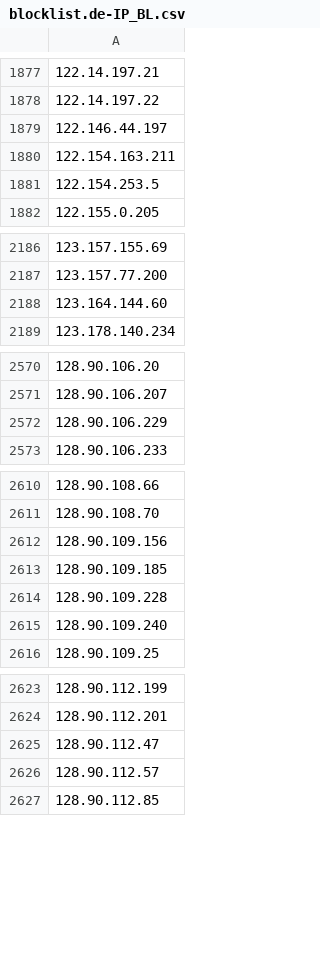
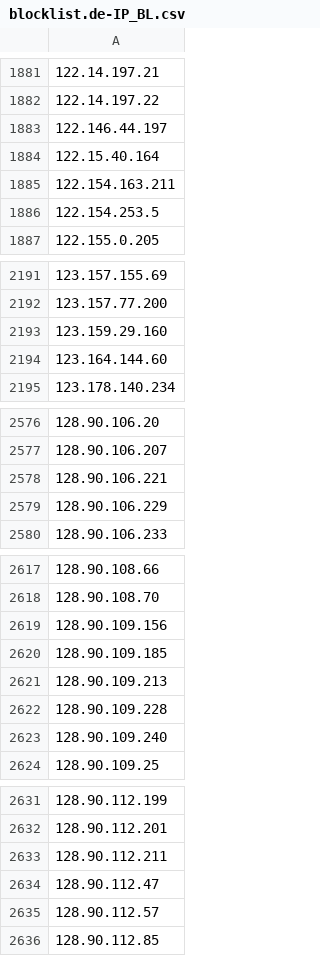
Before and after one commit to ruggdoll/CTI-Feedz, a CSV file: CTI-Blocklist.de/blocklist.de-IP_BL.csv, drawn as a sheet; only a part is shown, gaps mark what is left out; the diff covers the shown part only.

```diff
--- a/CTI-Blocklist.de/blocklist.de-IP_BL.csv
+++ b/CTI-Blocklist.de/blocklist.de-IP_BL.csv
@@ -1879,2 +1883,3 @@
 122.146.44.197
+122.15.40.164
 122.154.163.211
@@ -2187,2 +2192,3 @@
 123.157.77.200
+123.159.29.160
 123.164.144.60
@@ -2571,2 +2577,3 @@
 128.90.106.207
+128.90.106.221
 128.90.106.229
@@ -2613,2 +2620,3 @@
 128.90.109.185
+128.90.109.213
 128.90.109.228
@@ -2624,2 +2632,3 @@
 128.90.112.201
+128.90.112.211
 128.90.112.47
```
Also changed, not shown: 47 added rows elsewhere in this file, 3 other files.
